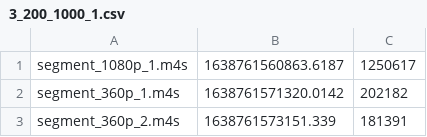
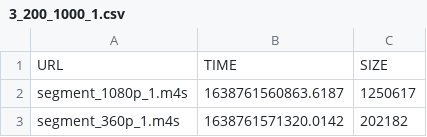
Before and after one commit to yashwanthmadaka24/CSE-534-Project, a CSV file: server/experiments/http:3/3_200_1000_1.csv, drawn as a sheet; only a part is shown; the shorter side is filled out with more unchanged rows; the diff names each change by its address in the sheet, - before the commit and + after, or states it on an @@ line.

```diff
--- a/server/experiments/http:3/3_200_1000_1.csv
+++ b/server/experiments/http:3/3_200_1000_1.csv
+row 1: URL | TIME | SIZE
```
Also changed, not shown: server/experiments/http:3/3_200_1000_2.csv, server/experiments/http:3/3_200_1000_3.csv, 11 other files.
